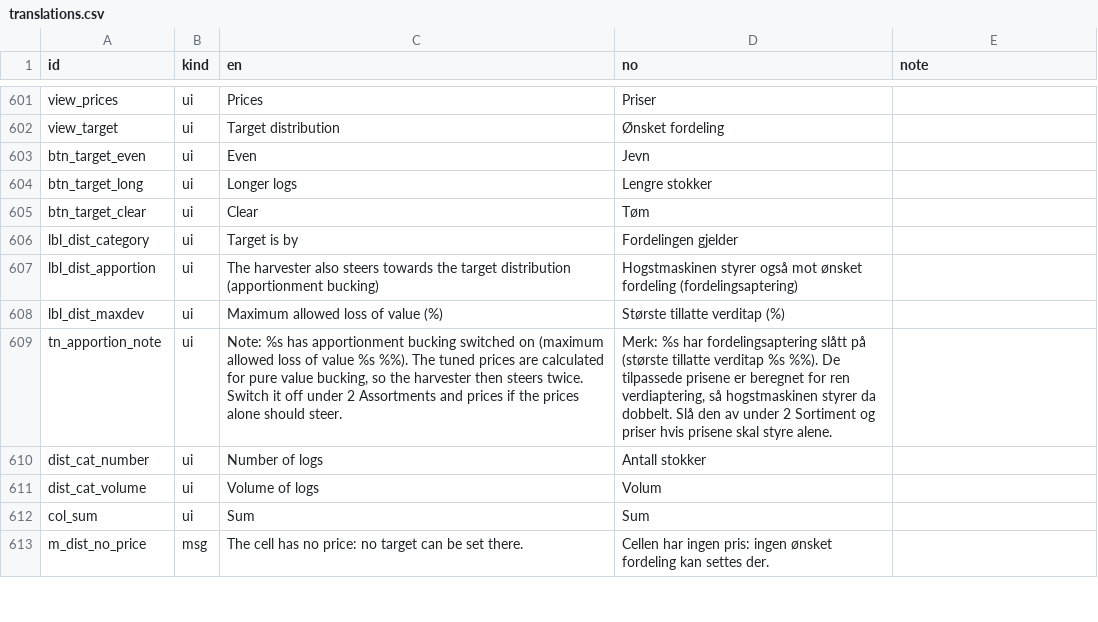
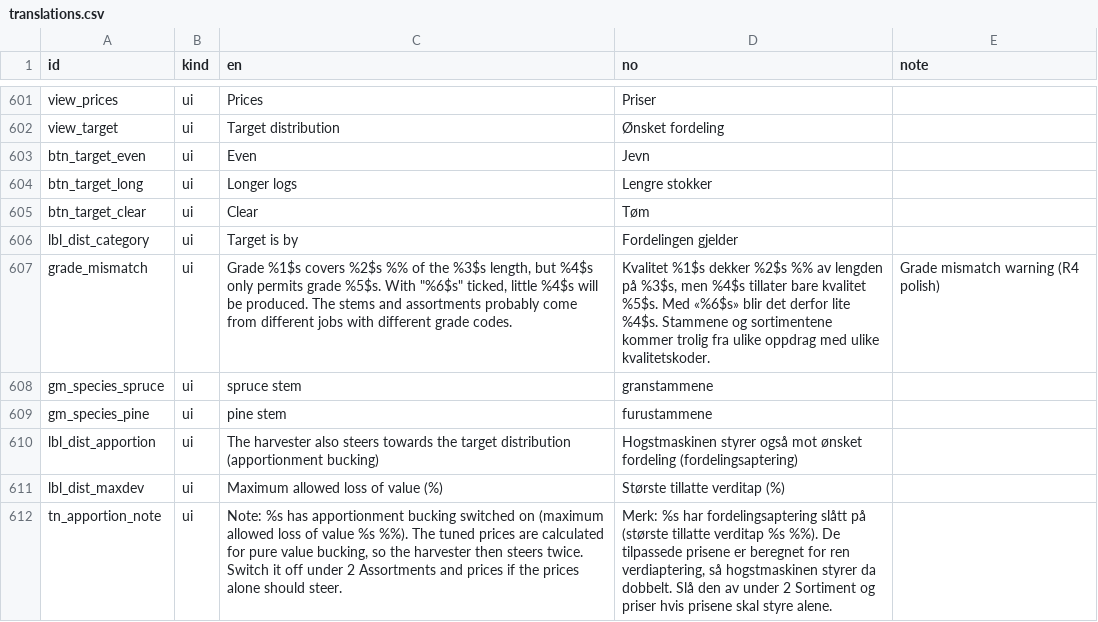
Before and after one commit to SmartForest-no/optBuck, a CSV file: inputs/i18n/translations.csv, drawn as a sheet; only a part is shown, gaps mark what is left out; the shorter side is filled out with more unchanged rows.

```diff
--- a/inputs/i18n/translations.csv
+++ b/inputs/i18n/translations.csv
@@ -606,2 +606,5 @@
 "lbl_dist_category","ui","Target is by","Fordelingen gjelder",""
+"grade_mismatch","ui","Grade %1$s covers %2$s %% of the %3$s length, but %4$s only permits grade %5$s. With ""%6$s"" ticked, little %4$s will be produced. The stems and assortments probably come from different jobs with different grade codes.","Kvalitet %1$s dekker %2$s %% av lengden på %3$s, men %4$s tillater bare kvalitet %5$s. Med «%6$s» blir det derfor lite %4$s. Stammene og sortimentene kommer trolig fra ulike oppdrag med ulike kvalitetskoder.","Grade mismatch warning (R4 polish)"
+"gm_species_spruce","ui","spruce stem","granstammene",""
+"gm_species_pine","ui","pine stem","furustammene",""
 "lbl_dist_apportion","ui","The harvester also steers towards the target distribution (apportionment bucking)","Hogstmaskinen styrer også mot ønsket fordeling (fordelingsaptering)",""
```
Also changed, not shown: outputs/i18n/audit_28_translations.csv, outputs/stem_grades/audit_30_stem_grades.csv, 10 other files.
